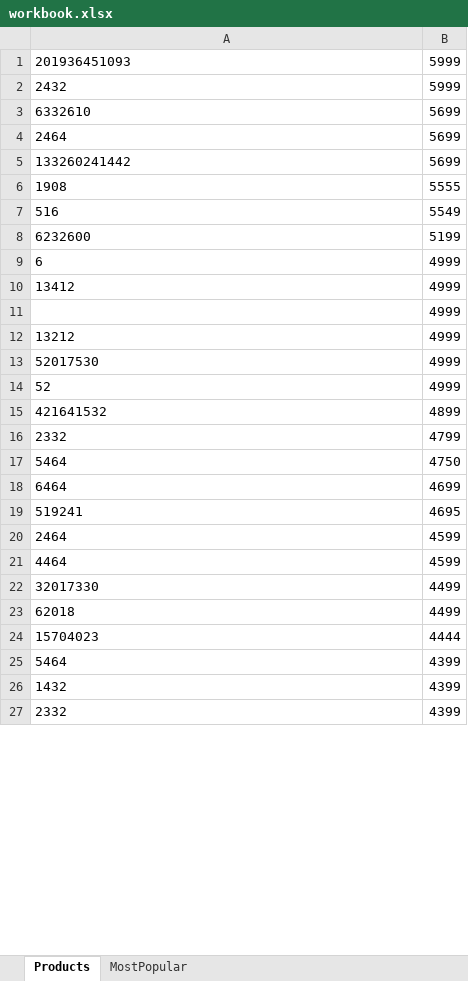
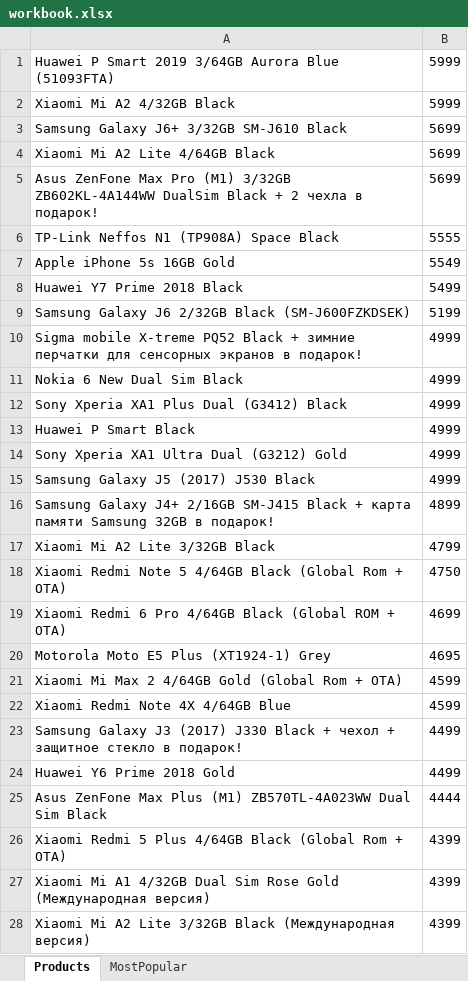
Before and after one commit to Yasuslik/selenide-test, an Excel workbook: workbook.xlsx, sheet Products, drawn as a sheet; only a part is shown; values as stored, in another font and other column widths than the file's, no borders; removed rows and columns are numbered as before the commit, all else as after; the diff covers the shown part only; the diff names each change by its address in the sheet, - before the commit and + after, or states it on an @@ line.

```diff
--- a/workbook.xlsx (sheet Products)
+++ b/workbook.xlsx (sheet Products)
-A1: 201936451093
+A1: Huawei P Smart 2019 3/64GB Aurora Blue (51093FTA)
-A2: 2432
+A2: Xiaomi Mi A2 4/32GB Black
-A3: 6332610
+A3: Samsung Galaxy J6+ 3/32GB SM-J610 Black
-A4: 2464
+A4: Xiaomi Mi A2 Lite 4/64GB Black
-A5: 133260241442
+A5: Asus ZenFone Max Pro (M1) 3/32GB ZB602KL-4A144WW DualSim Black + 2 чехла в подарок!
-A6: 1908
+A6: TP-Link Neffos N1 (TP908A) Space Black
-A7: 516
+A7: Apple iPhone 5s 16GB Gold
+row 8: Huawei Y7 Prime 2018 Black | 5499
-A9: 6232600
+A9: Samsung Galaxy J6 2/32GB Black (SM-J600FZKDSEK)
+row 10: Sigma mobile X-treme PQ52 Black + зимние перчатки для сенсорных экранов в подарок! | 4999
-A11: 6
+A11: Nokia 6 New Dual Sim Black
-A12: 13412
+A12: Sony Xperia XA1 Plus Dual (G3412) Black
-A13: (empty)
+A13: Huawei P Smart Black
-A14: 13212
+A14: Sony Xperia XA1 Ultra Dual (G3212) Gold
-A15: 52017530
+A15: Samsung Galaxy J5 (2017) J530 Black
-row 14: 52 | 4999
-A16: 421641532
+A16: Samsung Galaxy J4+ 2/16GB SM-J415 Black + карта памяти Samsung 32GB в подарок!
-A17: 2332
+A17: Xiaomi Mi A2 Lite 3/32GB Black
-A18: 5464
+A18: Xiaomi Redmi Note 5 4/64GB Black (Global Rom + OTA)
-A19: 6464
+A19: Xiaomi Redmi 6 Pro 4/64GB Black (Global ROM + OTA)
-A20: 519241
+A20: Motorola Moto E5 Plus (XT1924-1) Grey
-A21: 2464
+A21: Xiaomi Mi Max 2 4/64GB Gold (Global Rom + OTA)
-A22: 4464
+A22: Xiaomi Redmi Note 4X 4/64GB Blue
-A23: 32017330
+A23: Samsung Galaxy J3 (2017) J330 Black + чехол + защитное стекло в подарок!
-A24: 62018
+A24: Huawei Y6 Prime 2018 Gold
-A25: 15704023
+A25: Asus ZenFone Max Plus (M1) ZB570TL-4A023WW Dual Sim Black
-A26: 5464
+A26: Xiaomi Redmi 5 Plus 4/64GB Black (Global Rom + OTA)
-A27: 1432
+A27: Xiaomi Mi A1 4/32GB Dual Sim Rose Gold (Международная версия)
-A28: 2332
+A28: Xiaomi Mi A2 Lite 3/32GB Black (Международная версия)
```
Also changed, not shown: 4 added rows, 5 removed rows and 21 edited cells elsewhere in this sheet, sheet MostPopular, 9 other files.
